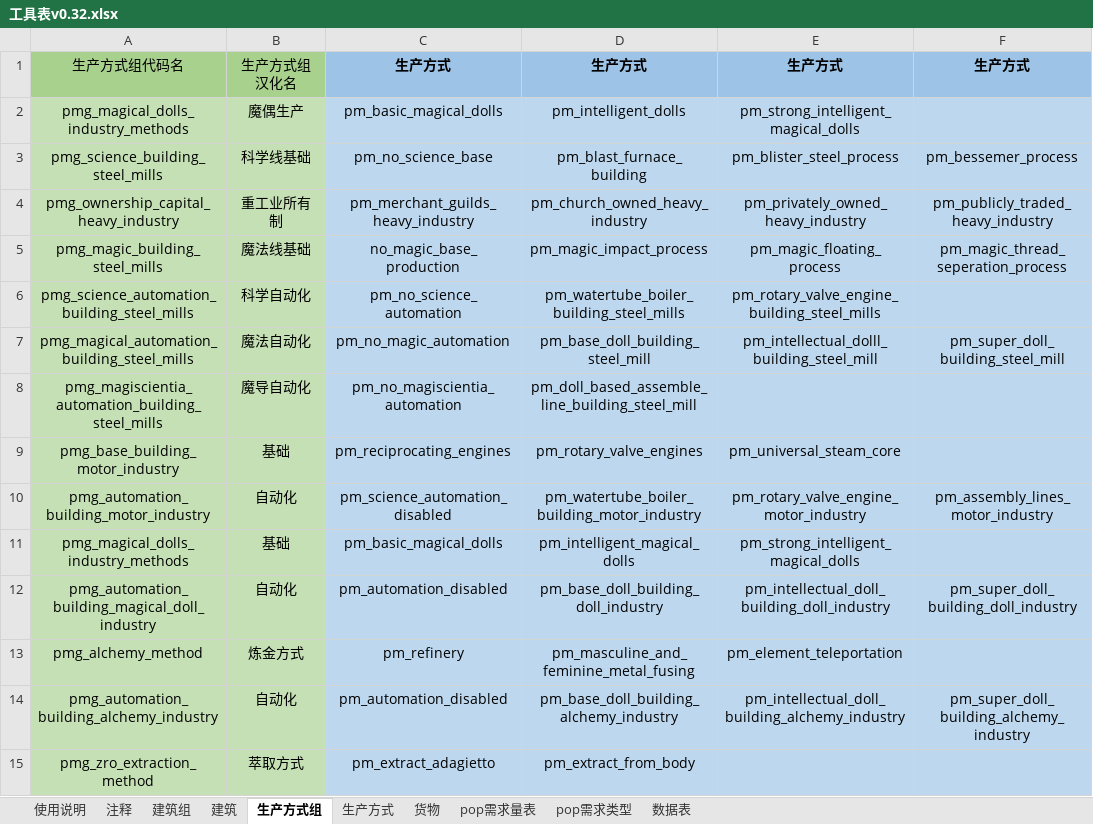
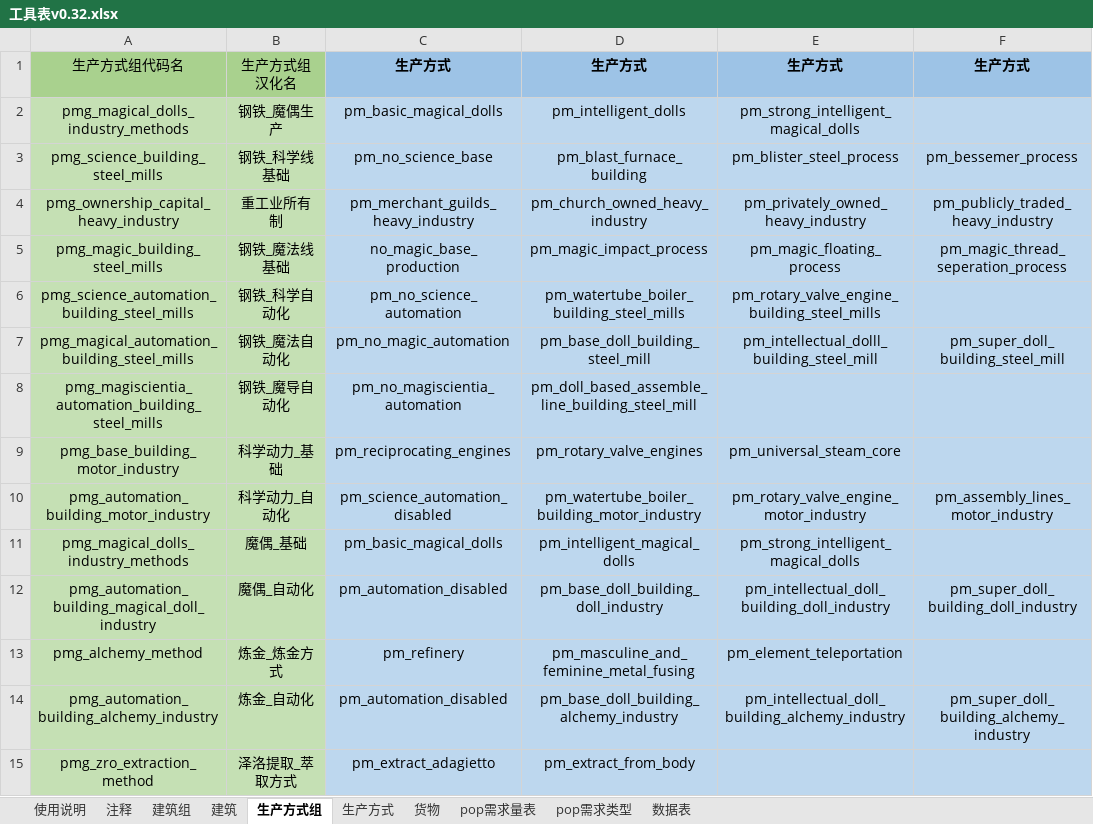
Before and after one commit to YFFtYHwsdj/Aurora-of-Magiscientia, an Excel workbook: 数值设定/工具表v0.32.xlsx, sheet 生产方式组, drawn as a sheet; only a part is shown; values as stored, in another font and other column widths than the file's, no borders; the diff covers the shown part only; the diff names each change by its address in the sheet, - before the commit and + after, or states it on an @@ line.

```diff
--- a/数值设定/工具表v0.32.xlsx (sheet 生产方式组)
+++ b/数值设定/工具表v0.32.xlsx (sheet 生产方式组)
-B2: 魔偶生产
+B2: 钢铁_魔偶生产
-B3: 科学线基础
+B3: 钢铁_科学线基础
-B5: 魔法线基础
+B5: 钢铁_魔法线基础
-B6: 科学自动化
+B6: 钢铁_科学自动化
-B7: 魔法自动化
+B7: 钢铁_魔法自动化
-B8: 魔导自动化
+B8: 钢铁_魔导自动化
-B9: 基础
+B9: 科学动力_基础
-B10: 自动化
+B10: 科学动力_自动化
-B11: 基础
+B11: 魔偶_基础
-B12: 自动化
+B12: 魔偶_自动化
-B13: 炼金方式
+B13: 炼金_炼金方式
-B14: 自动化
+B14: 炼金_自动化
-B15: 萃取方式
+B15: 泽洛提取_萃取方式
```
Also changed, not shown: 5 added rows and 25 edited cells elsewhere in this sheet, sheet 生产方式, sheet 建筑, 数值设定/生产方式效率显示表.xlsx.
